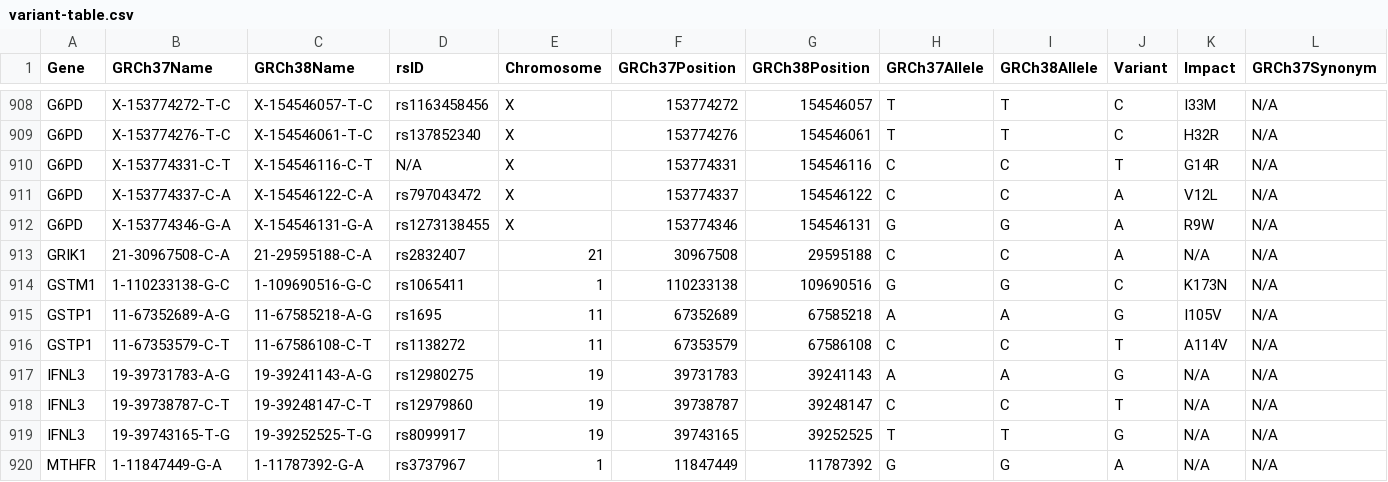
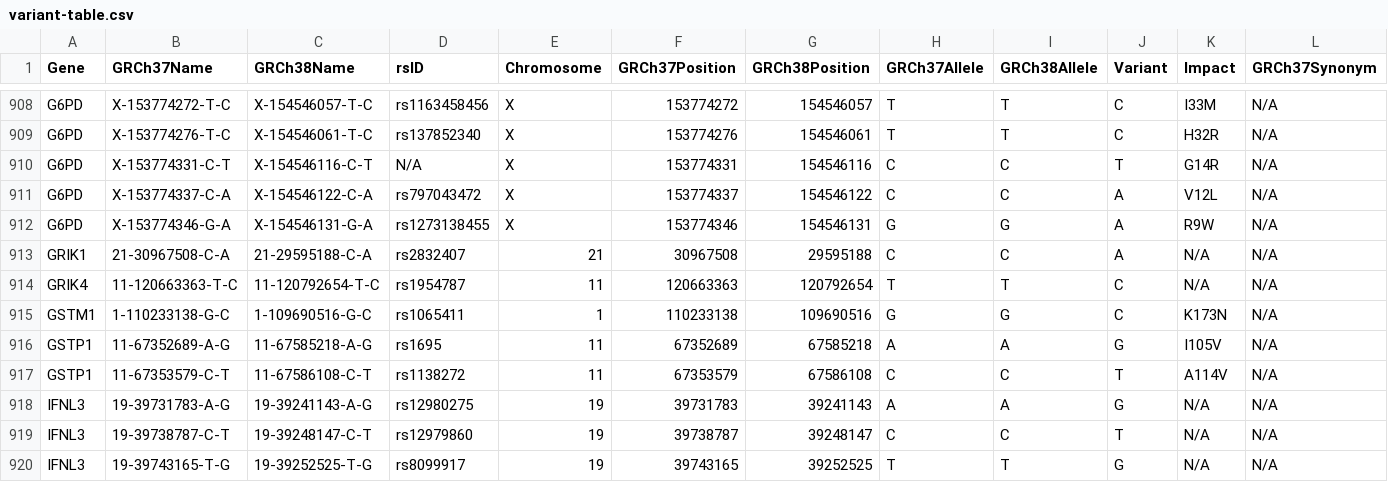
Before and after one commit to sbslee/pypgx, a CSV file: pypgx/api/data/variant-table.csv, drawn as a sheet; only a part is shown, gaps mark what is left out; the shorter side is filled out with more unchanged rows; rows hold the shown columns only; the diff names each change by its address in the sheet, - before the commit and + after, or states it on an @@ line.

```diff
--- a/pypgx/api/data/variant-table.csv
+++ b/pypgx/api/data/variant-table.csv
+row 914: GRIK4 | 11-120663363-T-C | 11-120792654-T-C | rs1954787 | 11 | 120663363 | 120792654 | T | T | C | N/A | N/A
```
Also changed, not shown: pypgx/api/data/allele-table.csv, pypgx/api/data/gene-table.csv, 4 other files.
